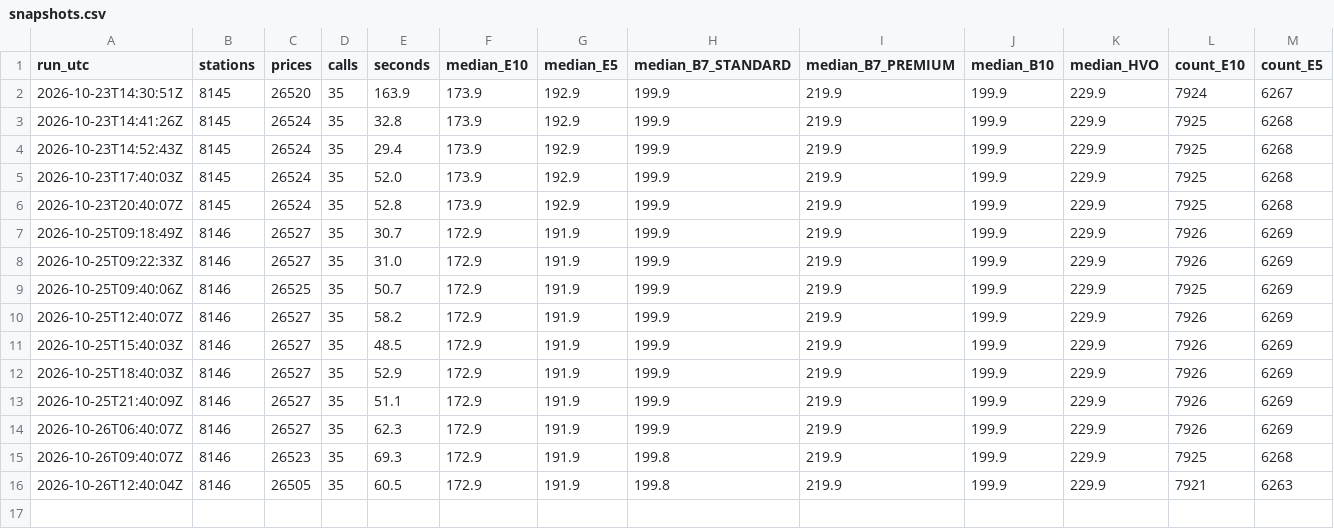
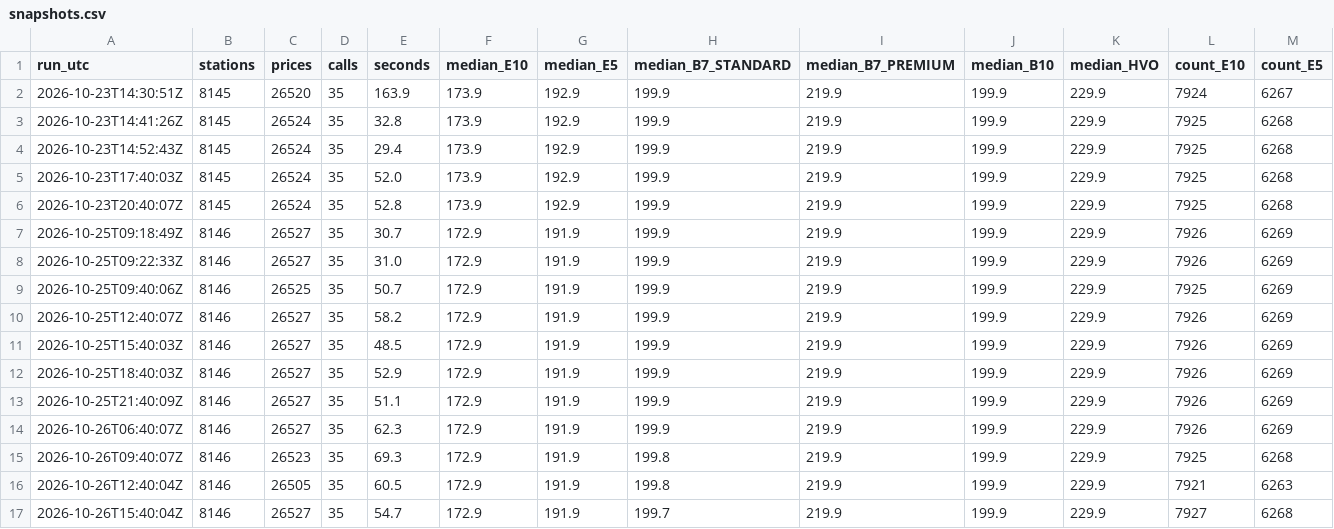
Before and after one commit to hutchybakes-glitch/uk-fuel-data, a CSV file: data/snapshots.csv, drawn as a sheet; only a part is shown; rows hold the shown columns only; the diff names each change by its address in the sheet, - before the commit and + after, or states it on an @@ line.

Commit message:
Snapshot 2026-10-26T15:40Z

```diff
--- a/data/snapshots.csv
+++ b/data/snapshots.csv
+row 17: 2026-10-26T15:40:04Z | 8146 | 26527 | 35 | 54.7 | 172.9 | 191.9 | 199.7 | 219.9 | 199.9 | 229.9 | 7927 | 6268
```
Also changed, not shown: data/daily_region.csv, 3 other files.
